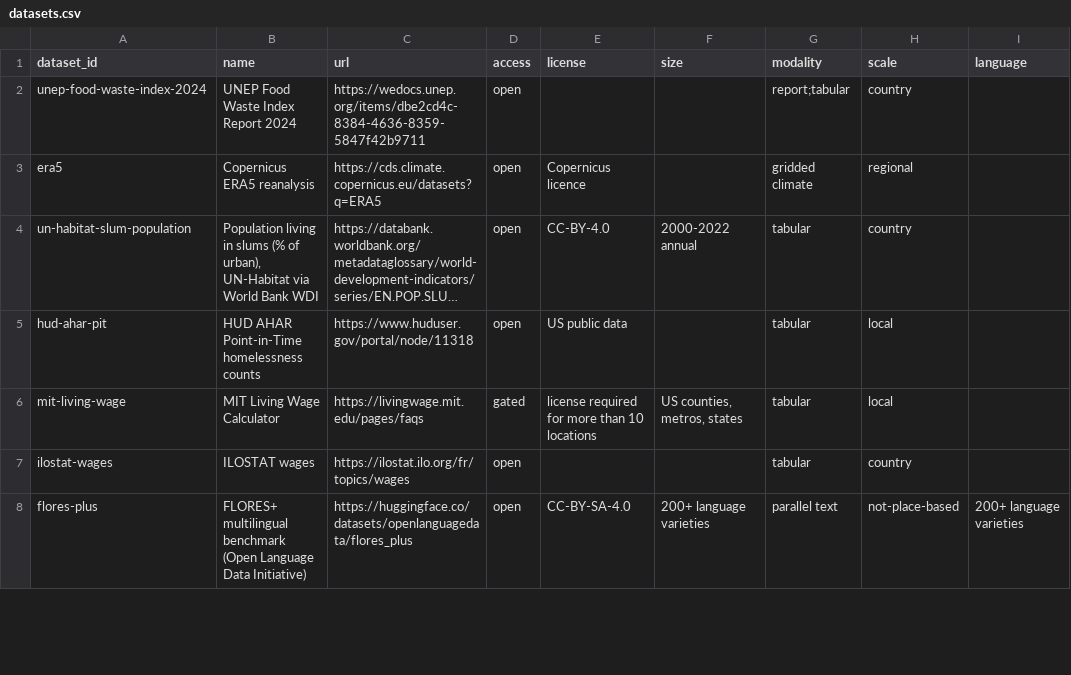
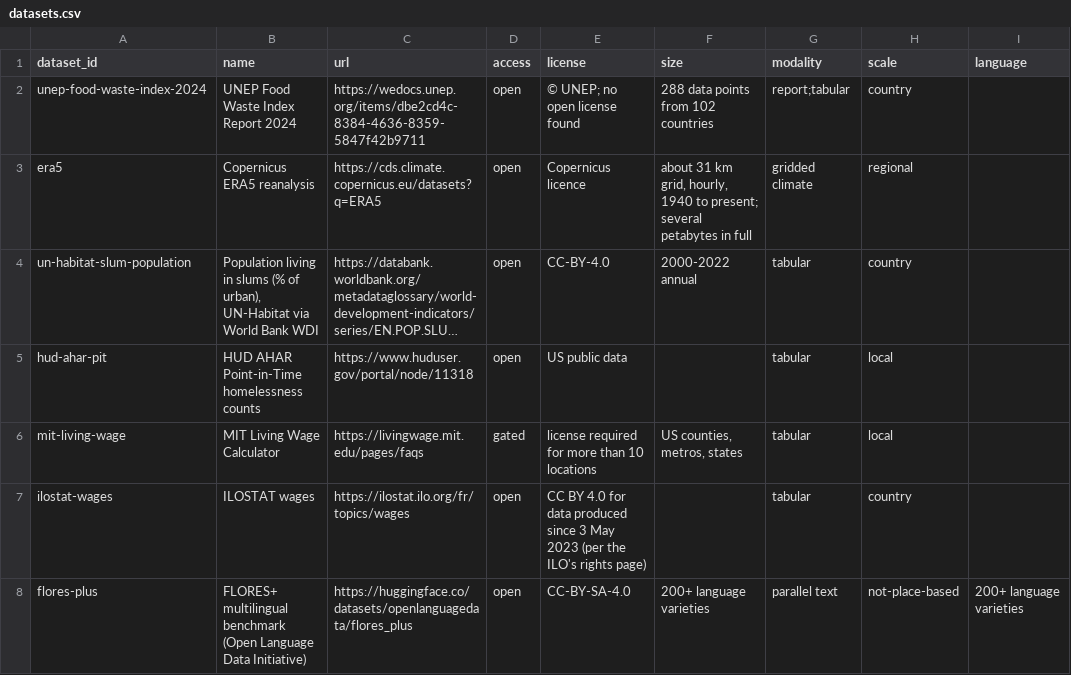
Before and after one commit to rheasrepos/ai-fixable-problems-db, a CSV file: data/datasets.csv, drawn as a sheet; only a part is shown; long unchanged cells end in …; the diff covers the shown part only; the diff names each change by its address in the sheet, - before the commit and + after, or states it on an @@ line.

Commit message:
datasets: 8 licenses and 12 sizes filled from their sources; InterpBench links to its data

```diff
--- a/data/datasets.csv
+++ b/data/datasets.csv
-E2 (license): (empty)
+E2 (license): © UNEP; no open license found
-F2 (size): (empty)
+F2 (size): 288 data points from 102 countries
-F3 (size): (empty)
+F3 (size): about 31 km grid, hourly, 1940 to present; several petabytes in full
-E7 (license): (empty)
+E7 (license): CC BY 4.0 for data produced since 3 May 2023 (per the ILO's rights page)
```
Also changed, not shown: 17 edited cells elsewhere in this file.
